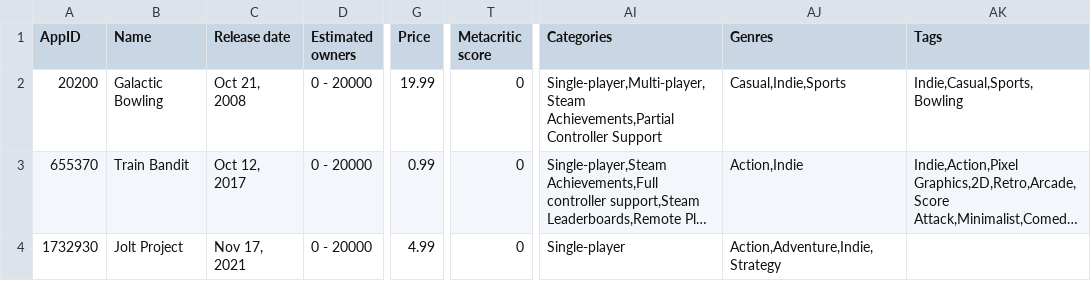
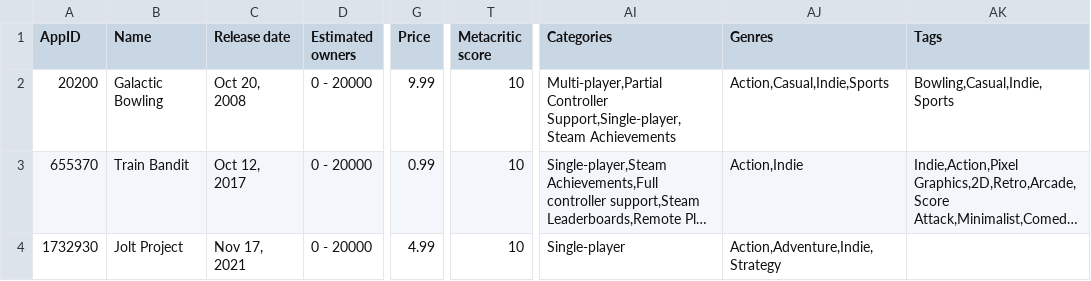
Before and after one commit to Sqwado/DashPySteam, a CSV file: testgame.csv, drawn as a sheet; only a part is shown, gaps mark what is left out; long unchanged cells end in …; the diff names each change by its address in the sheet, - before the commit and + after, or states it on an @@ line.

Commit message:
full crud

```diff
--- a/testgame.csv
+++ b/testgame.csv
-C2 (Release date): Oct 21, 2008
+C2 (Release date): Oct 20, 2008
-G2 (Price): 19.99
+G2 (Price): 9.99
-T2:T4 (Metacritic score): 0
+T2:T4 (Metacritic score): 10
-AI2 (Categories): Single-player,Multi-player,Steam Achievements,Partial Controller Support
+AI2 (Categories): Multi-player,Partial Controller Support,Single-player,Steam Achievements
-AJ2 (Genres): Casual,Indie,Sports
+AJ2 (Genres): Action,Casual,Indie,Sports
-AK2 (Tags): Indie,Casual,Sports,Bowling
+AK2 (Tags): Bowling,Casual,Indie,Sports
```
Also changed, not shown: 7 other files.
